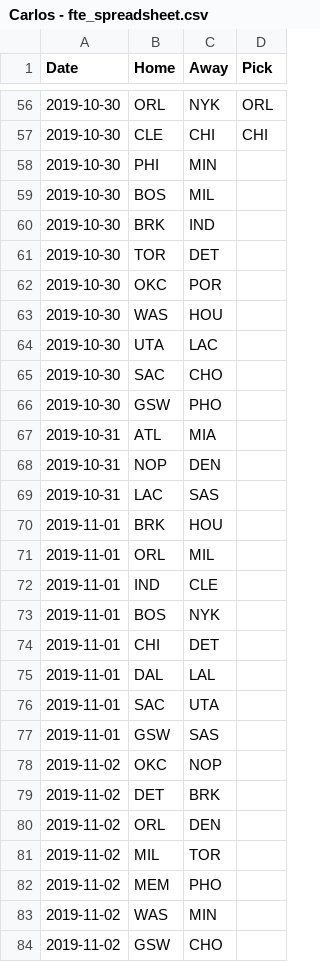
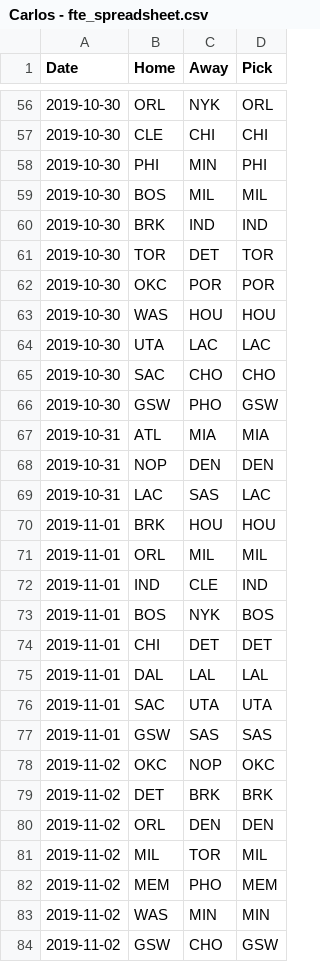
Before and after one commit to lemon-lyman/nba_predictions, a CSV file: nba_predictions/data/Carlos - fte_spreadsheet.csv, drawn as a sheet; only a part is shown, gaps mark what is left out; the diff covers the shown part only.

```diff
--- a/nba_predictions/data/Carlos - fte_spreadsheet.csv
+++ b/nba_predictions/data/Carlos - fte_spreadsheet.csv
@@ -57,28 +57,28 @@ Date,Home,Away,Pick
 2019-10-30,CLE,CHI,CHI
-2019-10-30,PHI,MIN,
-2019-10-30,BOS,MIL,
-2019-10-30,BRK,IND,
-2019-10-30,TOR,DET,
-2019-10-30,OKC,POR,
-2019-10-30,WAS,HOU,
-2019-10-30,UTA,LAC,
-2019-10-30,SAC,CHO,
-2019-10-30,GSW,PHO,
-2019-10-31,ATL,MIA,
-2019-10-31,NOP,DEN,
-2019-10-31,LAC,SAS,
-2019-11-01,BRK,HOU,
-2019-11-01,ORL,MIL,
-2019-11-01,IND,CLE,
-2019-11-01,BOS,NYK,
-2019-11-01,CHI,DET,
-2019-11-01,DAL,LAL,
-2019-11-01,SAC,UTA,
-2019-11-01,GSW,SAS,
-2019-11-02,OKC,NOP,
-2019-11-02,DET,BRK,
-2019-11-02,ORL,DEN,
-2019-11-02,MIL,TOR,
-2019-11-02,MEM,PHO,
-2019-11-02,WAS,MIN,
-2019-11-02,GSW,CHO,
+2019-10-30,PHI,MIN,PHI
+2019-10-30,BOS,MIL,MIL
+2019-10-30,BRK,IND,IND
+2019-10-30,TOR,DET,TOR
+2019-10-30,OKC,POR,POR
+2019-10-30,WAS,HOU,HOU
+2019-10-30,UTA,LAC,LAC
+2019-10-30,SAC,CHO,CHO
+2019-10-30,GSW,PHO,GSW
+2019-10-31,ATL,MIA,MIA
+2019-10-31,NOP,DEN,DEN
+2019-10-31,LAC,SAS,LAC
+2019-11-01,BRK,HOU,HOU
+2019-11-01,ORL,MIL,MIL
+2019-11-01,IND,CLE,IND
+2019-11-01,BOS,NYK,BOS
+2019-11-01,CHI,DET,DET
+2019-11-01,DAL,LAL,LAL
+2019-11-01,SAC,UTA,UTA
+2019-11-01,GSW,SAS,SAS
+2019-11-02,OKC,NOP,OKC
+2019-11-02,DET,BRK,BRK
+2019-11-02,ORL,DEN,DEN
+2019-11-02,MIL,TOR,MIL
+2019-11-02,MEM,PHO,MEM
+2019-11-02,WAS,MIN,MIN
+2019-11-02,GSW,CHO,GSW
```
Also changed, not shown: 2 edited cells elsewhere in this file, nba_predictions/data/Koen - fte_spreadsheet.csv, nba_predictions/data/Nick - fte_spreadsheet.csv, 2 other files.
